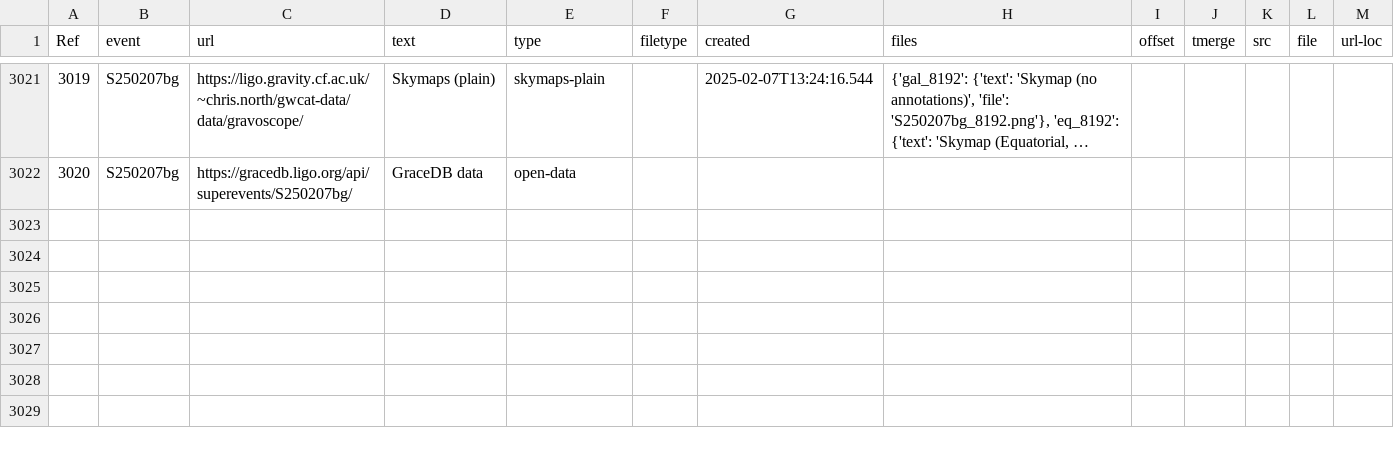
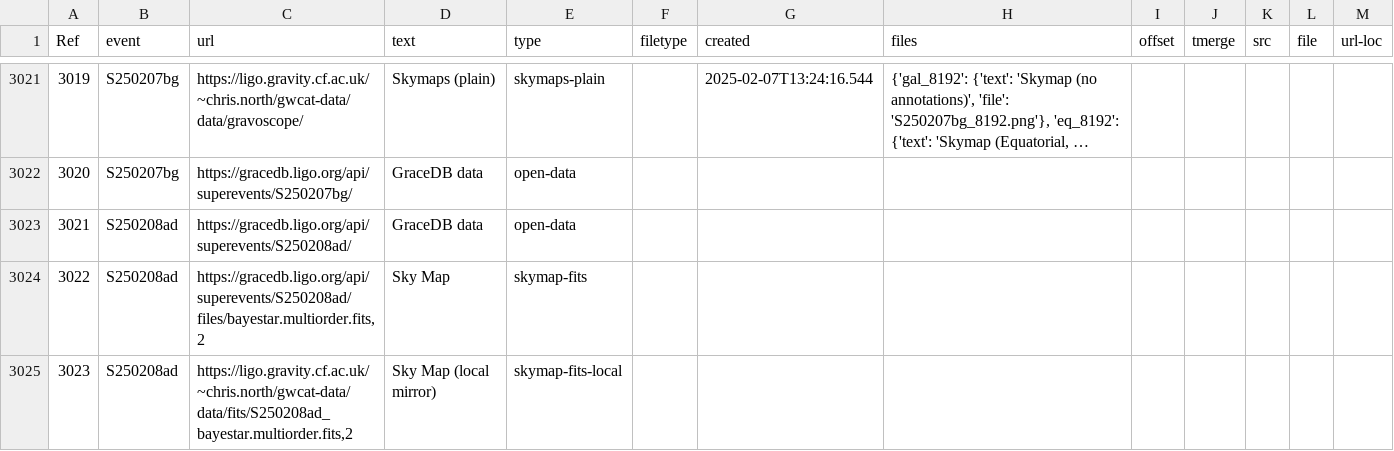
Before and after one commit to cardiffgravity/gwcat-data, a CSV file: docs/data/links.csv, drawn as a sheet; only a part is shown, gaps mark what is left out; long unchanged cells end in …; the diff names each change by its address in the sheet, - before the commit and + after, or states it on an @@ line.

Commit message:
data updated 2025-02-08_04:05:01_GMT (60 days)

```diff
--- a/docs/data/links.csv
+++ b/docs/data/links.csv
+row 3023: 3021 | S250208ad | https://gracedb.ligo.org/api/superevents/S250208ad/ | GraceDB data | open-data
+row 3024: 3022 | S250208ad | https://gracedb.ligo.org/api/superevents/S250208ad/files/bayestar.multiorder.fits,2 | Sky Map | skymap-fits
+row 3025: 3023 | S250208ad | https://ligo.gravity.cf.ac.uk/~chris.north/gwcat-data/data/fits/S250208ad_bayestar.multiorder.fits,2 | Sky Map (local mirror) | skymap-fits-local
```
Also changed, not shown: docs/data/gwosc_gracedb.csv, 11 other files.
